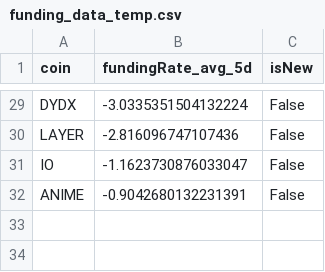
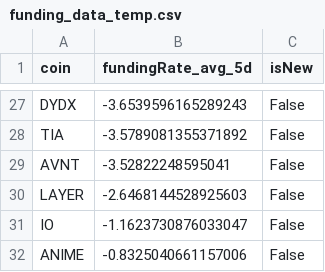
Before and after one commit to exo-trading/crypto-carry-screener, a CSV file: funding_data_temp.csv, drawn as a sheet; only a part is shown, gaps mark what is left out; addresses are those after the commit; the diff covers the shown part only; the diff names each change by its address in the sheet, - before the commit and + after, or states it on an @@ line.

```diff
--- a/funding_data_temp.csv
+++ b/funding_data_temp.csv
-B27 (fundingRate_avg_5d): -3.0335351504132224
+B27 (fundingRate_avg_5d): -3.6539596165289243
+row 28: TIA | -3.5789081355371892 | False
+row 29: AVNT | -3.52822248595041 | False
-B30 (fundingRate_avg_5d): -2.816096747107436
+B30 (fundingRate_avg_5d): -2.6468144528925603
-B32 (fundingRate_avg_5d): -0.9042680132231391
+B32 (fundingRate_avg_5d): -0.8325040661157006
```
Also changed, not shown: 3 added rows, 5 removed rows and 17 edited cells elsewhere in this file, 1 other file.
